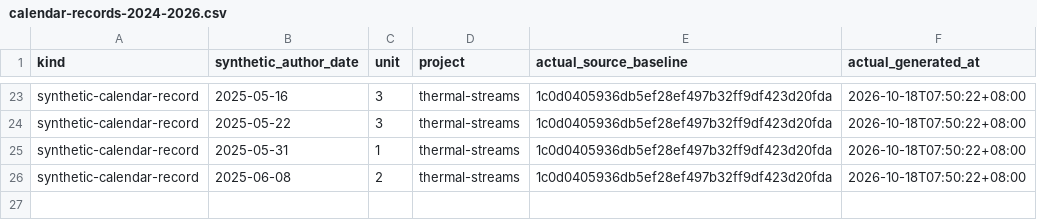
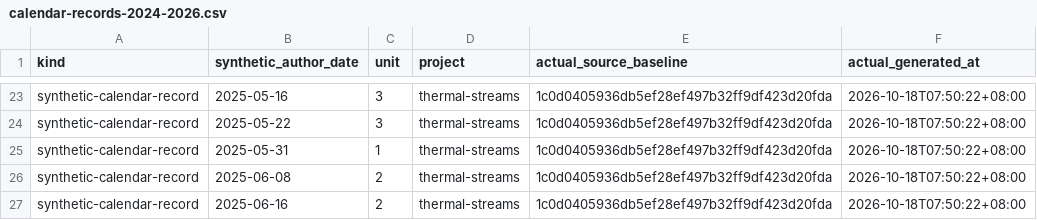
Before and after one commit to Khalil-Work/thermal-streams, a CSV file: docs/calendar-records-2024-2026.csv, drawn as a sheet; only a part is shown, gaps mark what is left out.

Commit message:
docs: synthetic calendar record 2025-06-16 unit 2
Documentation calendar reconstruction generated on 2026-10-18. Historical author dates do not date source development.

```diff
--- a/docs/calendar-records-2024-2026.csv
+++ b/docs/calendar-records-2024-2026.csv
@@ -26 +26,2 @@ synthetic-calendar-record,2025-05-31,1,thermal-streams,1c0d0405936db5ef28ef497b3
 synthetic-calendar-record,2025-06-08,2,thermal-streams,1c0d0405936db5ef28ef497b32ff9df423d20fda,2026-10-18T07:50:22+08:00
+synthetic-calendar-record,2025-06-16,2,thermal-streams,1c0d0405936db5ef28ef497b32ff9df423d20fda,2026-10-18T07:50:22+08:00
```
